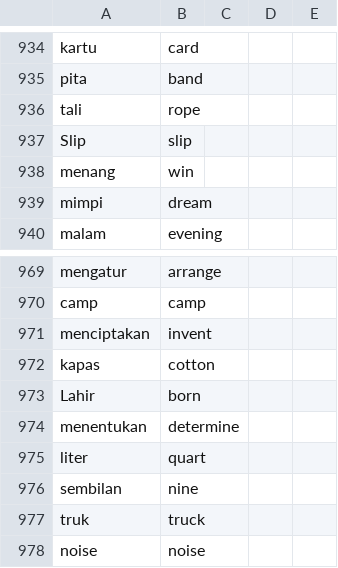
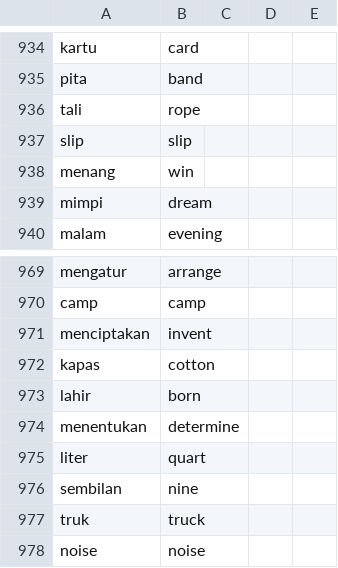
Before and after one commit to rsbyrne/dkengine, a CSV file: content/indo_vocab.csv, drawn as a sheet; only a part is shown, gaps mark what is left out; the diff covers the shown part only.

```diff
--- a/content/indo_vocab.csv
+++ b/content/indo_vocab.csv
@@ -936,3 +936,3 @@ pita,band,,,
 tali,rope,,,
-Slip,slip,,,
+slip,slip,,,
 menang,win,,,
@@ -972,3 +972,3 @@ menciptakan,invent,,,
 kapas,cotton,,,
-Lahir,born,,,
+lahir,born,,,
 menentukan,determine,,,
```
Also changed, not shown: 10 edited cells elsewhere in this file, 1 other file.
